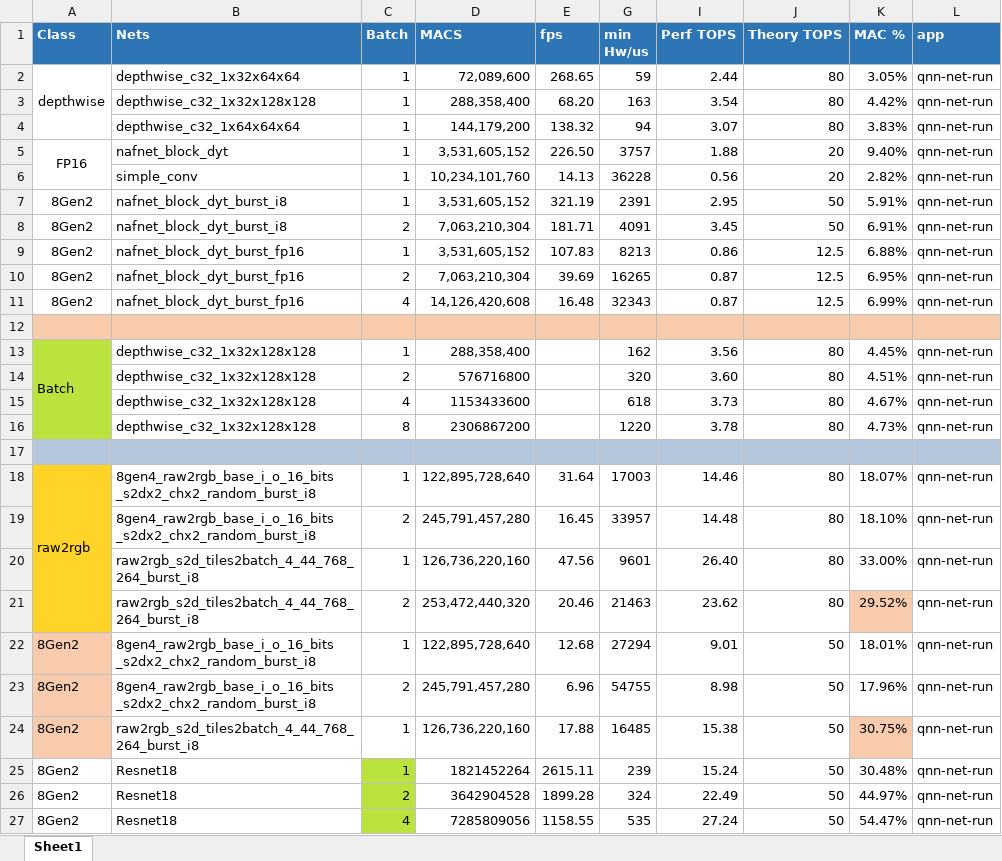
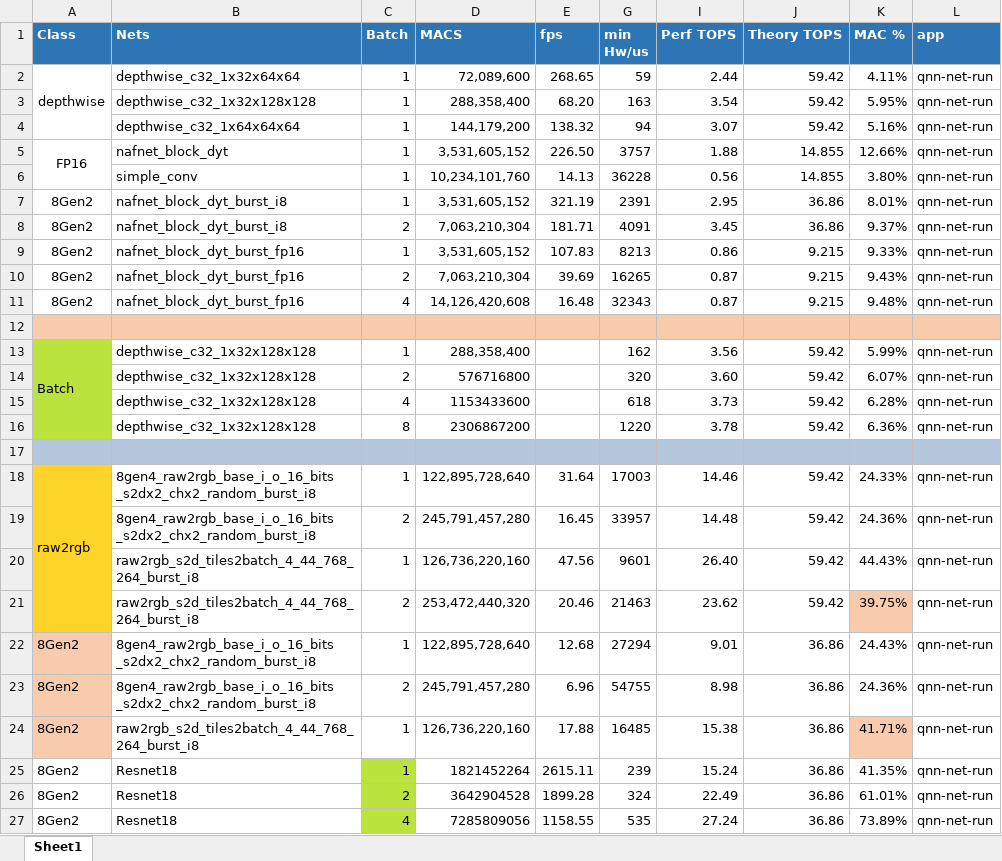
Before and after one commit to tristanqiu8/qnn_test_flow, an Excel workbook: raw_data.xlsx, sheet Sheet1, drawn as a sheet; only a part is shown; values as stored, in another font and other column widths than the file's, no borders; the diff covers the shown part only; the diff names each change by its address in the sheet, - before the commit and + after, or states it on an @@ line.

```diff
--- a/raw_data.xlsx (sheet Sheet1)
+++ b/raw_data.xlsx (sheet Sheet1)
-J2:J4 (Theory TOPS): 80
+J2:J4 (Theory TOPS): 59.42
-K2 (MAC %): 3.05%
+K2 (MAC %): 4.11%
-K3 (MAC %): 4.42%
+K3 (MAC %): 5.95%
-K4 (MAC %): 3.83%
+K4 (MAC %): 5.16%
-J5:J6 (Theory TOPS): 20
+J5:J6 (Theory TOPS): 14.855
-K5 (MAC %): 9.40%
+K5 (MAC %): 12.66%
-K6 (MAC %): 2.82%
+K6 (MAC %): 3.80%
-J7:J8 (Theory TOPS): 50
+J7:J8 (Theory TOPS): 36.86
-K7 (MAC %): 5.91%
+K7 (MAC %): 8.01%
-K8 (MAC %): 6.91%
+K8 (MAC %): 9.37%
-J9:J11 (Theory TOPS): 12.5
+J9:J11 (Theory TOPS): 9.215
-K9 (MAC %): 6.88%
+K9 (MAC %): 9.33%
-K10 (MAC %): 6.95%
+K10 (MAC %): 9.43%
-K11 (MAC %): 6.99%
+K11 (MAC %): 9.48%
-J13:J16 (Theory TOPS): 80
+J13:J16 (Theory TOPS): 59.42
-K13 (MAC %): 4.45%
+K13 (MAC %): 5.99%
-K14 (MAC %): 4.51%
+K14 (MAC %): 6.07%
-K15 (MAC %): 4.67%
+K15 (MAC %): 6.28%
-K16 (MAC %): 4.73%
+K16 (MAC %): 6.36%
-J18:J21 (Theory TOPS): 80
+J18:J21 (Theory TOPS): 59.42
-K18 (MAC %): 18.07%
+K18 (MAC %): 24.33%
-K19 (MAC %): 18.10%
+K19 (MAC %): 24.36%
-K20 (MAC %): 33.00%
+K20 (MAC %): 44.43%
-K21 (MAC %): 29.52%
+K21 (MAC %): 39.75%
-J22:J27 (Theory TOPS): 50
+J22:J27 (Theory TOPS): 36.86
-K22 (MAC %): 18.01%
+K22 (MAC %): 24.43%
-K23 (MAC %): 17.96%
+K23 (MAC %): 24.36%
-K24 (MAC %): 30.75%
+K24 (MAC %): 41.71%
-K25 (MAC %): 30.48%
+K25 (MAC %): 41.35%
-K26 (MAC %): 44.97%
+K26 (MAC %): 61.01%
-K27 (MAC %): 54.47%
+K27 (MAC %): 73.89%
```
Also changed, not shown: 42 edited cells and cell formats elsewhere in this sheet, 2 other files.
